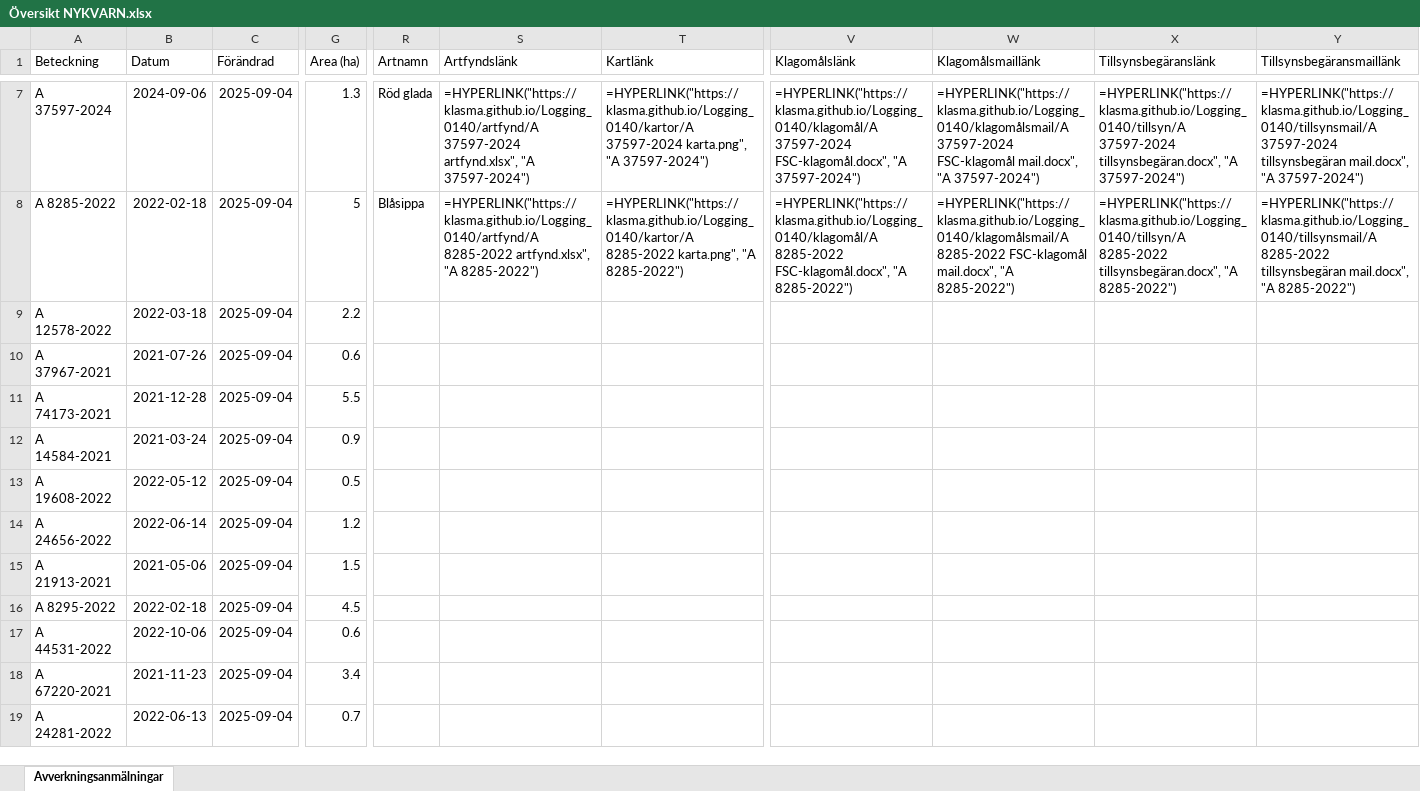
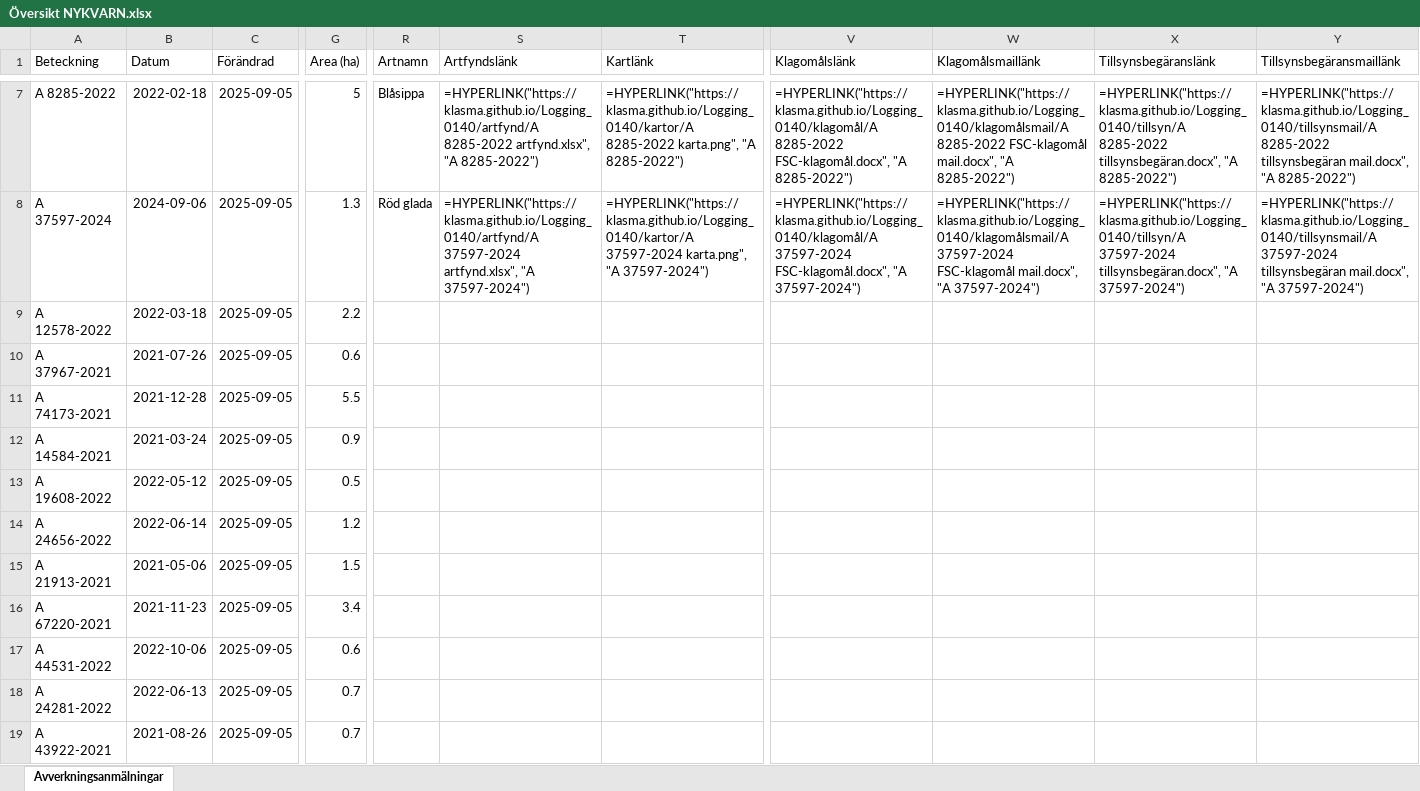
Before and after one commit to klasma/Logging_0140, an Excel workbook: Översikt NYKVARN.xlsx, sheet Avverkningsanmälningar, drawn as a sheet; only a part is shown, gaps mark what is left out; values as stored, in another font and other column widths than the file's, no borders; formulas without a stored value are shown as written; the diff covers the shown part only; the diff names each change by its address in the sheet, - before the commit and + after, or states it on an @@ line.

```diff
--- a/Översikt NYKVARN.xlsx (sheet Avverkningsanmälningar)
+++ b/Översikt NYKVARN.xlsx (sheet Avverkningsanmälningar)
-A7 (Beteckning): A 37597-2024
+A7 (Beteckning): A 8285-2022
-B7 (Datum): 2024-09-06
+B7 (Datum): 2022-02-18
-C7:C19 (Förändrad): 2025-09-04
+C7:C19 (Förändrad): 2025-09-05
-G7 (Area (ha)): 1.3
+G7 (Area (ha)): 5
-R7 (Artnamn): Röd glada
+R7 (Artnamn): Blåsippa
-S7 (Artfyndslänk): =HYPERLINK("https://klasma.github.io/Logging_0140/artfynd/A 37597-2024 artfynd.xlsx", "A 37597-2024")
+S7 (Artfyndslänk): =HYPERLINK("https://klasma.github.io/Logging_0140/artfynd/A 8285-2022 artfynd.xlsx", "A 8285-2022")
-T7 (Kartlänk): =HYPERLINK("https://klasma.github.io/Logging_0140/kartor/A 37597-2024 karta.png", "A 37597-2024")
+T7 (Kartlänk): =HYPERLINK("https://klasma.github.io/Logging_0140/kartor/A 8285-2022 karta.png", "A 8285-2022")
-V7 (Klagomålslänk): =HYPERLINK("https://klasma.github.io/Logging_0140/klagomål/A 37597-2024 FSC-klagomål.docx", "A 37597-2024")
+V7 (Klagomålslänk): =HYPERLINK("https://klasma.github.io/Logging_0140/klagomål/A 8285-2022 FSC-klagomål.docx", "A 8285-2022")
-W7 (Klagomålsmaillänk): =HYPERLINK("https://klasma.github.io/Logging_0140/klagomålsmail/A 37597-2024 FSC-klagomål mail.docx", "A 37597-2024")
+W7 (Klagomålsmaillänk): =HYPERLINK("https://klasma.github.io/Logging_0140/klagomålsmail/A 8285-2022 FSC-klagomål mail.docx", "A 8285-2022")
-X7 (Tillsynsbegäranslänk): =HYPERLINK("https://klasma.github.io/Logging_0140/tillsyn/A 37597-2024 tillsynsbegäran.docx", "A 37597-2024")
+X7 (Tillsynsbegäranslänk): =HYPERLINK("https://klasma.github.io/Logging_0140/tillsyn/A 8285-2022 tillsynsbegäran.docx", "A 8285-2022")
-Y7 (Tillsynsbegäransmaillänk): =HYPERLINK("https://klasma.github.io/Logging_0140/tillsynsmail/A 37597-2024 tillsynsbegäran mail.docx", "A 37597-2024")
+Y7 (Tillsynsbegäransmaillänk): =HYPERLINK("https://klasma.github.io/Logging_0140/tillsynsmail/A 8285-2022 tillsynsbegäran mail.docx", "A 8285-2022")
-A8 (Beteckning): A 8285-2022
+A8 (Beteckning): A 37597-2024
-B8 (Datum): 2022-02-18
+B8 (Datum): 2024-09-06
-G8 (Area (ha)): 5
+G8 (Area (ha)): 1.3
-R8 (Artnamn): Blåsippa
+R8 (Artnamn): Röd glada
-S8 (Artfyndslänk): =HYPERLINK("https://klasma.github.io/Logging_0140/artfynd/A 8285-2022 artfynd.xlsx", "A 8285-2022")
+S8 (Artfyndslänk): =HYPERLINK("https://klasma.github.io/Logging_0140/artfynd/A 37597-2024 artfynd.xlsx", "A 37597-2024")
-T8 (Kartlänk): =HYPERLINK("https://klasma.github.io/Logging_0140/kartor/A 8285-2022 karta.png", "A 8285-2022")
+T8 (Kartlänk): =HYPERLINK("https://klasma.github.io/Logging_0140/kartor/A 37597-2024 karta.png", "A 37597-2024")
-V8 (Klagomålslänk): =HYPERLINK("https://klasma.github.io/Logging_0140/klagomål/A 8285-2022 FSC-klagomål.docx", "A 8285-2022")
+V8 (Klagomålslänk): =HYPERLINK("https://klasma.github.io/Logging_0140/klagomål/A 37597-2024 FSC-klagomål.docx", "A 37597-2024")
-W8 (Klagomålsmaillänk): =HYPERLINK("https://klasma.github.io/Logging_0140/klagomålsmail/A 8285-2022 FSC-klagomål mail.docx", "A 8285-2022")
+W8 (Klagomålsmaillänk): =HYPERLINK("https://klasma.github.io/Logging_0140/klagomålsmail/A 37597-2024 FSC-klagomål mail.docx", "A 37597-2024")
-X8 (Tillsynsbegäranslänk): =HYPERLINK("https://klasma.github.io/Logging_0140/tillsyn/A 8285-2022 tillsynsbegäran.docx", "A 8285-2022")
+X8 (Tillsynsbegäranslänk): =HYPERLINK("https://klasma.github.io/Logging_0140/tillsyn/A 37597-2024 tillsynsbegäran.docx", "A 37597-2024")
-Y8 (Tillsynsbegäransmaillänk): =HYPERLINK("https://klasma.github.io/Logging_0140/tillsynsmail/A 8285-2022 tillsynsbegäran mail.docx", "A 8285-2022")
+Y8 (Tillsynsbegäransmaillänk): =HYPERLINK("https://klasma.github.io/Logging_0140/tillsynsmail/A 37597-2024 tillsynsbegäran mail.docx", "A 37597-2024")
-A16 (Beteckning): A 8295-2022
+A16 (Beteckning): A 67220-2021
-B16 (Datum): 2022-02-18
+B16 (Datum): 2021-11-23
-G16 (Area (ha)): 4.5
+G16 (Area (ha)): 3.4
-A18 (Beteckning): A 67220-2021
+A18 (Beteckning): A 24281-2022
-B18 (Datum): 2021-11-23
+B18 (Datum): 2022-06-13
-G18 (Area (ha)): 3.4
+G18 (Area (ha)): 0.7
-A19 (Beteckning): A 24281-2022
+A19 (Beteckning): A 43922-2021
-B19 (Datum): 2022-06-13
+B19 (Datum): 2021-08-26
```
Also changed, not shown: 303 edited cells elsewhere in this sheet, artfynd/A 11388-2024 artfynd.xlsx, artfynd/A 23279-2025 artfynd.xlsx, 36 other files.
